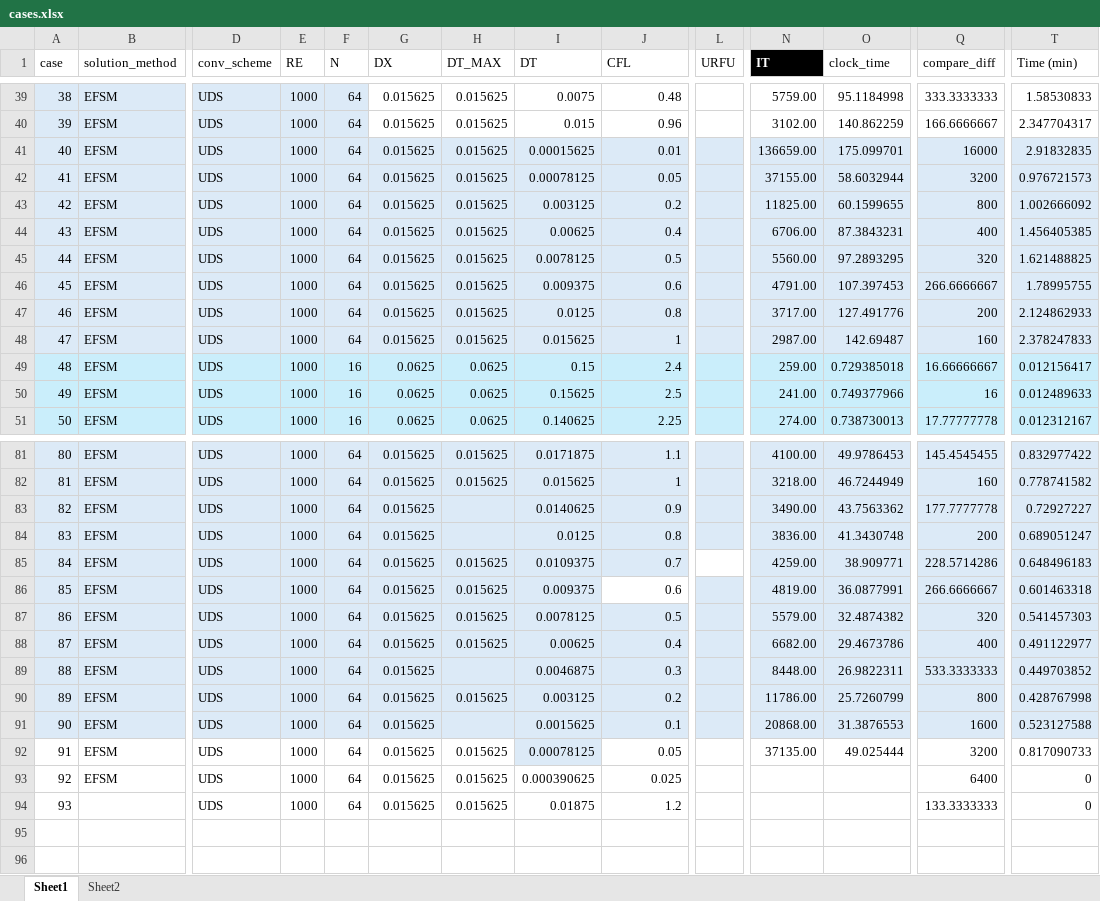
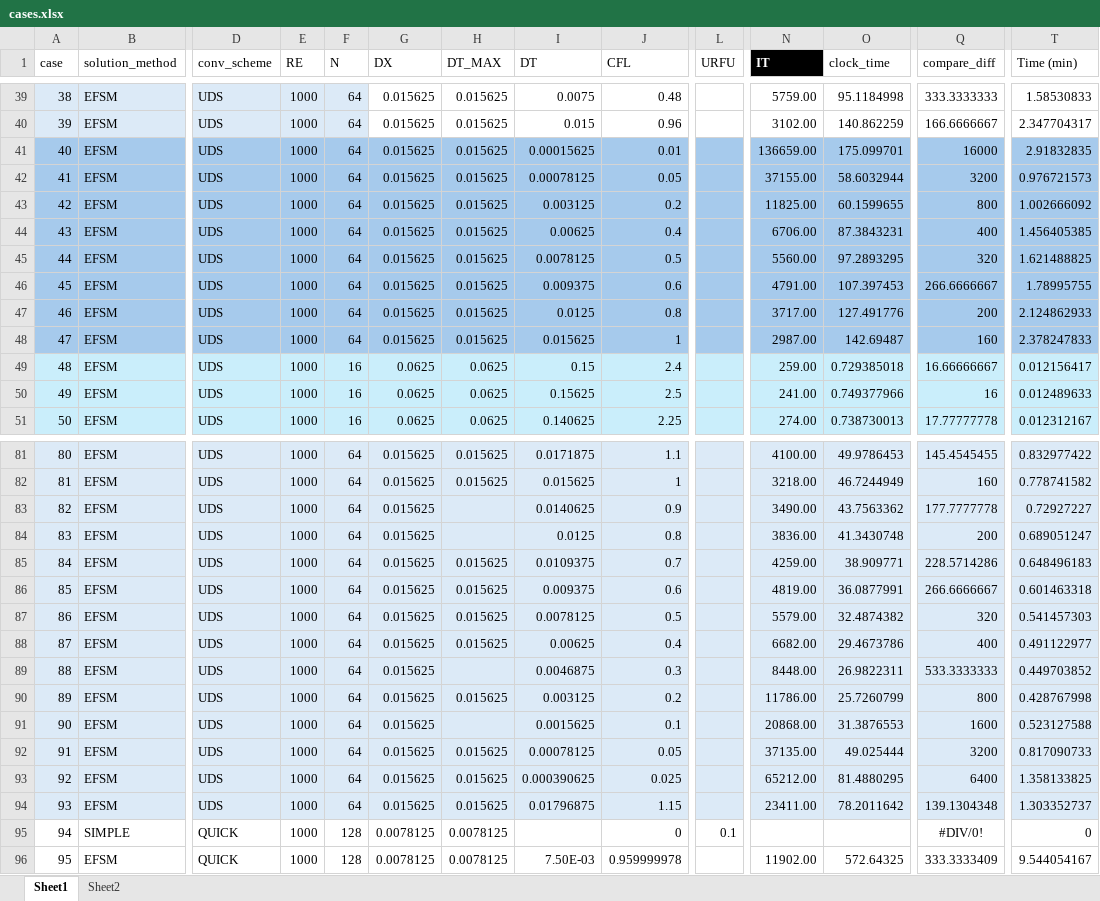
Before and after one commit to annashens/ME663-project, an Excel workbook: postprocess/cases.xlsx, sheet Sheet1, drawn as a sheet; only a part is shown, gaps mark what is left out; values as stored, in another font and other column widths than the file's, no borders; table styles not drawn; rows hold the shown columns only; the diff covers the shown part only; the diff names each change by its address in the sheet, - before the commit and + after, or states it on an @@ line.

```diff
--- a/postprocess/cases.xlsx (sheet Sheet1)
+++ b/postprocess/cases.xlsx (sheet Sheet1)
-A41:T48 fill: #DCEAF7
+A41:T48 fill: #A6CAEC
-L85 fill: none
+L85 fill: #DCEAF7
-J86 fill: none
+J86 fill: #DCEAF7
-A92:H92 fill: none
+A92:H92 fill: #DCEAF7
-J92:T92 fill: none
+J92:T92 fill: #DCEAF7
-A93:T94 fill: none
+A93:T94 fill: #DCEAF7
-N93 (IT): (empty)
+N93 (IT): 65212.00
-O93 (clock_time): (empty)
+O93 (clock_time): 81.4880295
-T93 (Time (min)): 0
+T93 (Time (min)): 1.358133825
-B94 (solution_method): (empty)
+B94 (solution_method): EFSM
-I94 (DT): 0.01875
+I94 (DT): 0.01796875
-J94 (CFL): 1.2
+J94 (CFL): 1.15
-N94 (IT): (empty)
+N94 (IT): 23411.00
-O94 (clock_time): (empty)
+O94 (clock_time): 78.2011642
-Q94 (compare_diff): 133.3333333
+Q94 (compare_diff): 139.1304348
-T94 (Time (min)): 0
+T94 (Time (min)): 1.303352737
+row 95: 94 | SIMPLE | QUICK | 1000 | 128 | 0.0078125 | 0.0078125 |  | 0 | 0.1 |  |  | #DIV/0! | 0
+row 96: 95 | EFSM | QUICK | 1000 | 128 | 0.0078125 | 0.0078125 | 7.50E-03 | 0.959999978 |  | 11902.00 | 572.64325 | 333.3333409 | 9.544054167
```
Also changed, not shown: 18 edited cells and cell formats elsewhere in this sheet, 45 other files.
